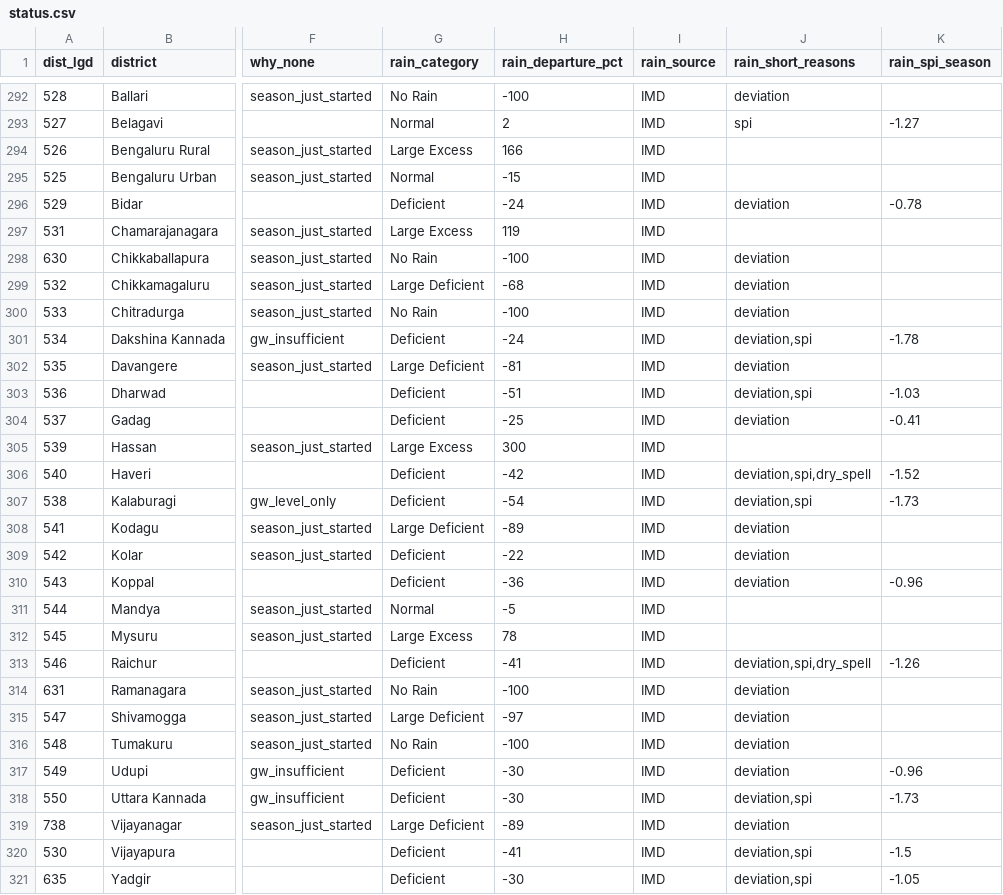
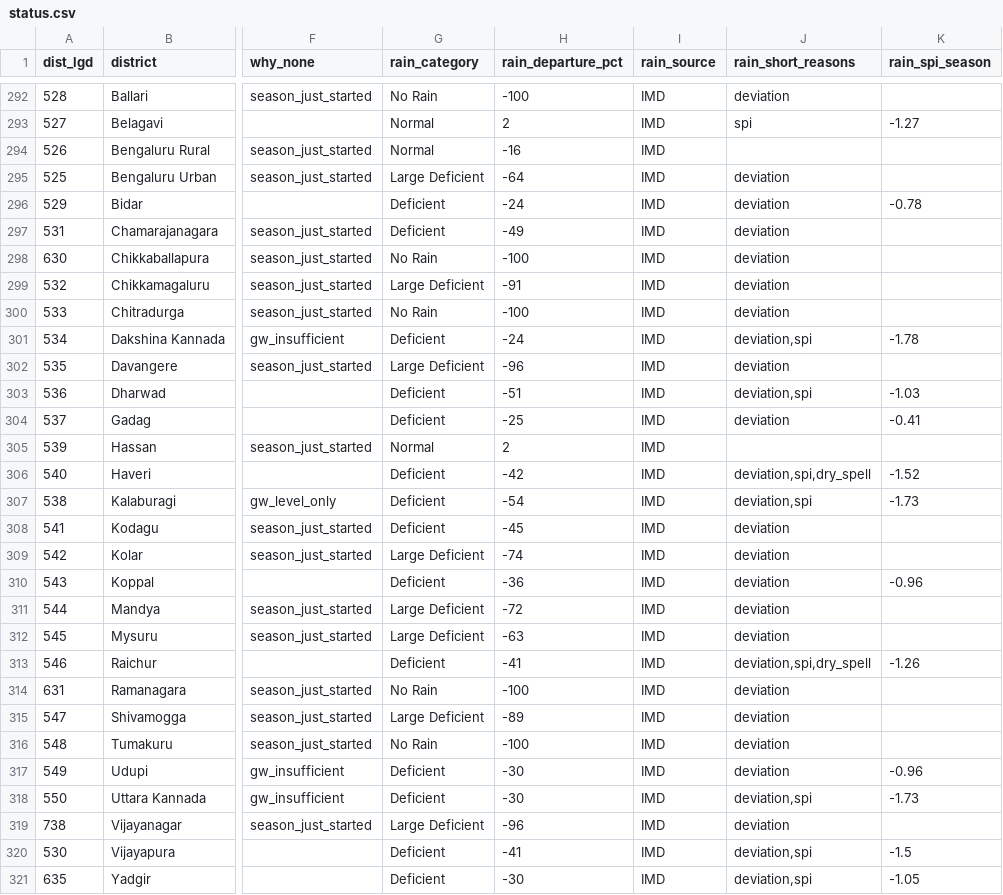
Before and after one commit to Rushikeshay/India_Drought_Tracker, a CSV file: web/data/status.csv, drawn as a sheet; only a part is shown, gaps mark what is left out; the diff covers the shown part only; the diff names each change by its address in the sheet, - before the commit and + after, or states it on an @@ line.

```diff
--- a/web/data/status.csv
+++ b/web/data/status.csv
-G294 (rain_category): Large Excess
+G294 (rain_category): Normal
-H294 (rain_departure_pct): 166
+H294 (rain_departure_pct): -16
-G295 (rain_category): Normal
+G295 (rain_category): Large Deficient
-H295 (rain_departure_pct): -15
+H295 (rain_departure_pct): -64
-J295 (rain_short_reasons): (empty)
+J295 (rain_short_reasons): deviation
-G297 (rain_category): Large Excess
+G297 (rain_category): Deficient
-H297 (rain_departure_pct): 119
+H297 (rain_departure_pct): -49
-J297 (rain_short_reasons): (empty)
+J297 (rain_short_reasons): deviation
-H299 (rain_departure_pct): -68
+H299 (rain_departure_pct): -91
-H302 (rain_departure_pct): -81
+H302 (rain_departure_pct): -96
-G305 (rain_category): Large Excess
+G305 (rain_category): Normal
-H305 (rain_departure_pct): 300
+H305 (rain_departure_pct): 2
-G308 (rain_category): Large Deficient
+G308 (rain_category): Deficient
-H308 (rain_departure_pct): -89
+H308 (rain_departure_pct): -45
-G309 (rain_category): Deficient
+G309 (rain_category): Large Deficient
-H309 (rain_departure_pct): -22
+H309 (rain_departure_pct): -74
-G311 (rain_category): Normal
+G311 (rain_category): Large Deficient
-H311 (rain_departure_pct): -5
+H311 (rain_departure_pct): -72
-J311:J312 (rain_short_reasons): (empty)
+J311:J312 (rain_short_reasons): deviation
-G312 (rain_category): Large Excess
+G312 (rain_category): Large Deficient
-H312 (rain_departure_pct): 78
+H312 (rain_departure_pct): -63
-H315 (rain_departure_pct): -97
+H315 (rain_departure_pct): -89
-H319 (rain_departure_pct): -89
+H319 (rain_departure_pct): -96
```
Also changed, not shown: 162 edited cells elsewhere in this file, data/processed/imd_official/latest.csv, 4 other files.
